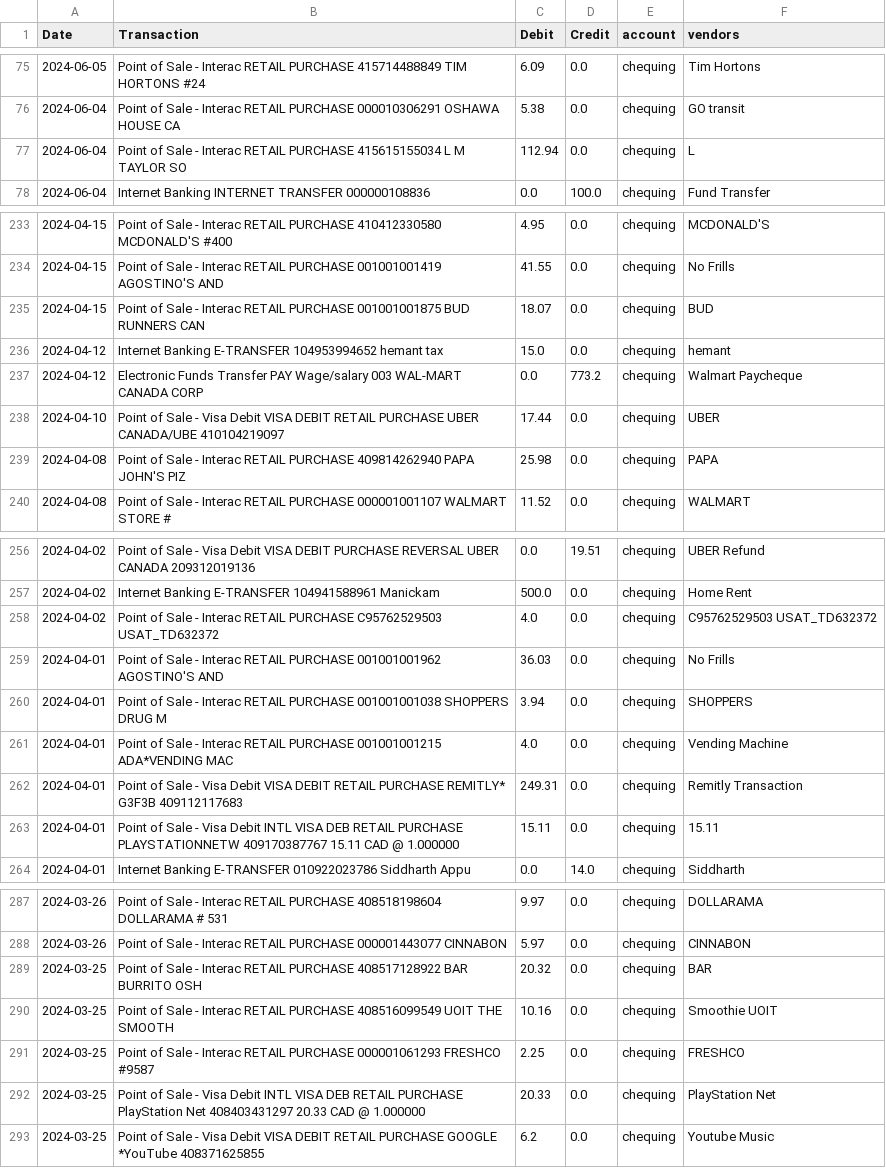
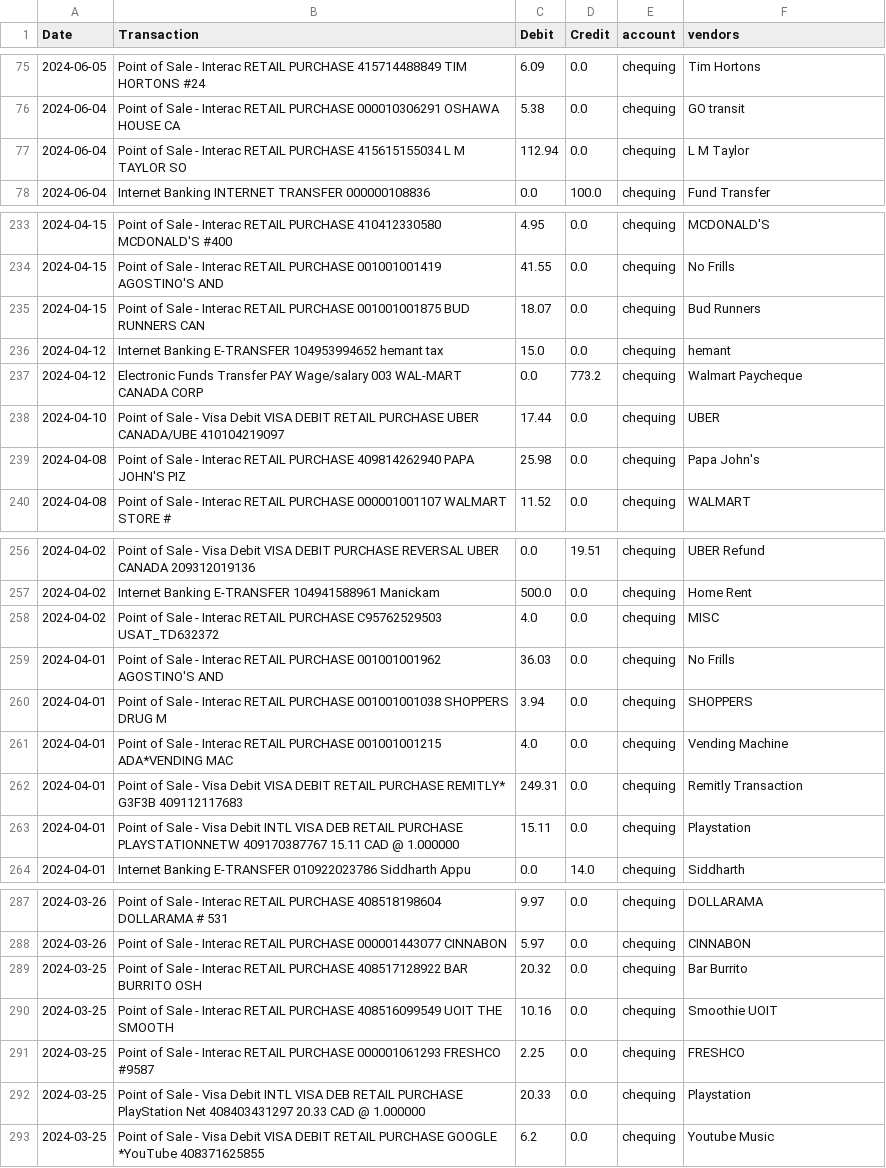
Before and after one commit to Paulsh3rin/MyPersonalSpending, a CSV file: labelled_data/CheqLabelled.csv, drawn as a sheet; only a part is shown, gaps mark what is left out; the diff covers the shown part only.

Commit message:
updated vendors

```diff
--- a/labelled_data/CheqLabelled.csv
+++ b/labelled_data/CheqLabelled.csv
@@ -76,3 +76,3 @@ Date,Transaction,Debit,Credit,account,vendors
 2024-06-04,Point of Sale - Interac RETAIL PURCHASE 000010306291 OSHAWA HOUSE CA,5.38,0.0,chequing,GO transit
-2024-06-04,Point of Sale - Interac RETAIL PURCHASE 415615155034 L M TAYLOR SO,112.94,0.0,chequing,L
+2024-06-04,Point of Sale - Interac RETAIL PURCHASE 415615155034 L M TAYLOR SO,112.94,0.0,chequing,L M Taylor
 2024-06-04,Internet Banking INTERNET TRANSFER 000000108836,0.0,100.0,chequing,Fund Transfer
@@ -234,3 +234,3 @@ Date,Transaction,Debit,Credit,account,vendors
 2024-04-15,Point of Sale - Interac RETAIL PURCHASE 001001001419 AGOSTINO'S AND,41.55,0.0,chequing,No Frills
-2024-04-15,Point of Sale - Interac RETAIL PURCHASE 001001001875 BUD RUNNERS CAN,18.07,0.0,chequing,BUD
+2024-04-15,Point of Sale - Interac RETAIL PURCHASE 001001001875 BUD RUNNERS CAN,18.07,0.0,chequing,Bud Runners
 2024-04-12,Internet Banking E-TRANSFER 104953994652 hemant tax,15.0,0.0,chequing,hemant
@@ -238,3 +238,3 @@ Date,Transaction,Debit,Credit,account,vendors
 2024-04-10,Point of Sale - Visa Debit VISA DEBIT RETAIL PURCHASE UBER CANADA/UBE 410104219097,17.44,0.0,chequing,UBER
-2024-04-08,Point of Sale - Interac RETAIL PURCHASE 409814262940 PAPA JOHN'S PIZ,25.98,0.0,chequing,PAPA
+2024-04-08,Point of Sale - Interac RETAIL PURCHASE 409814262940 PAPA JOHN'S PIZ,25.98,0.0,chequing,Papa John's
 2024-04-08,Point of Sale - Interac RETAIL PURCHASE 000001001107 WALMART STORE #,11.52,0.0,chequing,WALMART
@@ -257,3 +257,3 @@ Date,Transaction,Debit,Credit,account,vendors
 2024-04-02,Internet Banking E-TRANSFER 104941588961 Manickam,500.0,0.0,chequing,Home Rent
-2024-04-02,Point of Sale - Interac RETAIL PURCHASE C95762529503 USAT_TD632372,4.0,0.0,chequing,C95762529503 USAT_TD632372
+2024-04-02,Point of Sale - Interac RETAIL PURCHASE C95762529503 USAT_TD632372,4.0,0.0,chequing,MISC
 2024-04-01,Point of Sale - Interac RETAIL PURCHASE 001001001962 AGOSTINO'S AND,36.03,0.0,chequing,No Frills
@@ -262,3 +262,3 @@ Date,Transaction,Debit,Credit,account,vendors
 2024-04-01,Point of Sale - Visa Debit VISA DEBIT RETAIL PURCHASE REMITLY* G3F3B 409112117683,249.31,0.0,chequing,Remitly Transaction
-2024-04-01,Point of Sale - Visa Debit INTL VISA DEB RETAIL PURCHASE PLAYSTATIONNETW 409170387767 15.11 CAD @ 1.000000,15.11,0.0,chequing,15.11
+2024-04-01,Point of Sale - Visa Debit INTL VISA DEB RETAIL PURCHASE PLAYSTATIONNETW 409170387767 15.11 CAD @ 1.000000,15.11,0.0,chequing,Playstation
 2024-04-01,Internet Banking E-TRANSFER 010922023786 Siddharth Appu,0.0,14.0,chequing,Siddharth
@@ -288,6 +288,6 @@ Date,Transaction,Debit,Credit,account,vendors
 2024-03-26,Point of Sale - Interac RETAIL PURCHASE 000001443077 CINNABON,5.97,0.0,chequing,CINNABON
-2024-03-25,Point of Sale - Interac RETAIL PURCHASE 408517128922 BAR BURRITO OSH,20.32,0.0,chequing,BAR
+2024-03-25,Point of Sale - Interac RETAIL PURCHASE 408517128922 BAR BURRITO OSH,20.32,0.0,chequing,Bar Burrito
 2024-03-25,Point of Sale - Interac RETAIL PURCHASE 408516099549 UOIT THE SMOOTH,10.16,0.0,chequing,Smoothie UOIT
 2024-03-25,Point of Sale - Interac RETAIL PURCHASE 000001061293 FRESHCO #9587,2.25,0.0,chequing,FRESHCO
-2024-03-25,Point of Sale - Visa Debit INTL VISA DEB RETAIL PURCHASE PlayStation Net 408403431297 20.33 CAD @ 1.000000,20.33,0.0,chequing,PlayStation Net
+2024-03-25,Point of Sale - Visa Debit INTL VISA DEB RETAIL PURCHASE PlayStation Net 408403431297 20.33 CAD @ 1.000000,20.33,0.0,chequing,Playstation
 2024-03-25,Point of Sale - Visa Debit VISA DEBIT RETAIL PURCHASE GOOGLE *YouTube 408371625855,6.2,0.0,chequing,Youtube Music
```
Also changed, not shown: 19 edited cells elsewhere in this file.
